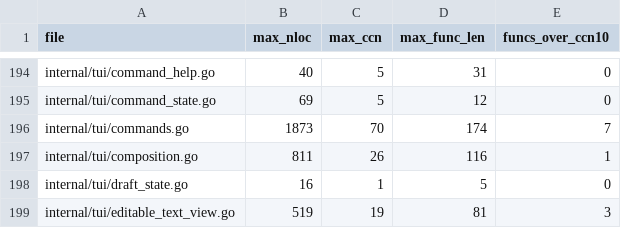
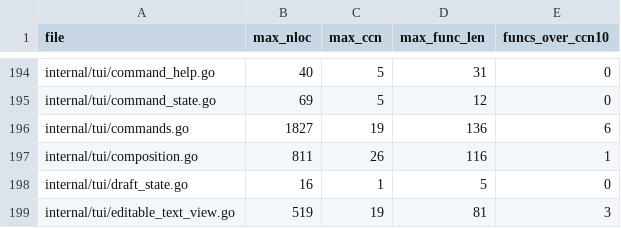
Before and after one commit to ajramos/giztui, a CSV file: quality-baseline-per-file.csv, drawn as a sheet; only a part is shown, gaps mark what is left out.

```diff
--- a/quality-baseline-per-file.csv
+++ b/quality-baseline-per-file.csv
@@ -195,3 +195,3 @@ internal/tui/command_help.go,40,5,31,0
 internal/tui/command_state.go,69,5,12,0
-internal/tui/commands.go,1873,70,174,7
+internal/tui/commands.go,1827,19,136,6
 internal/tui/composition.go,811,26,116,1
```
